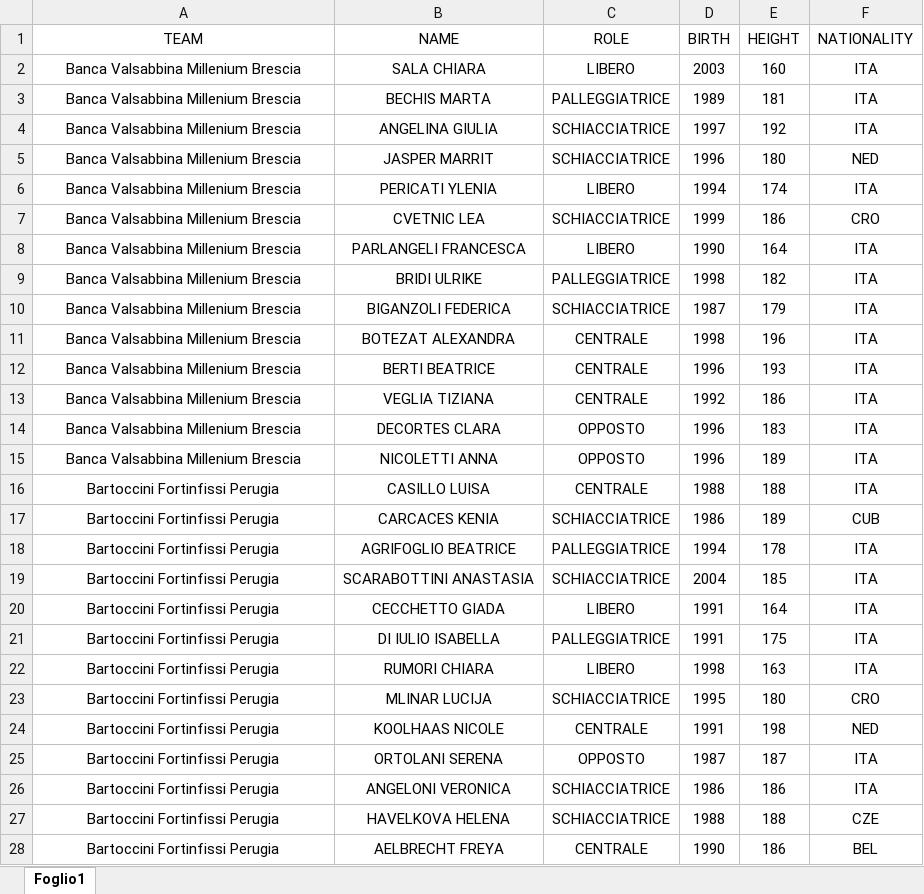
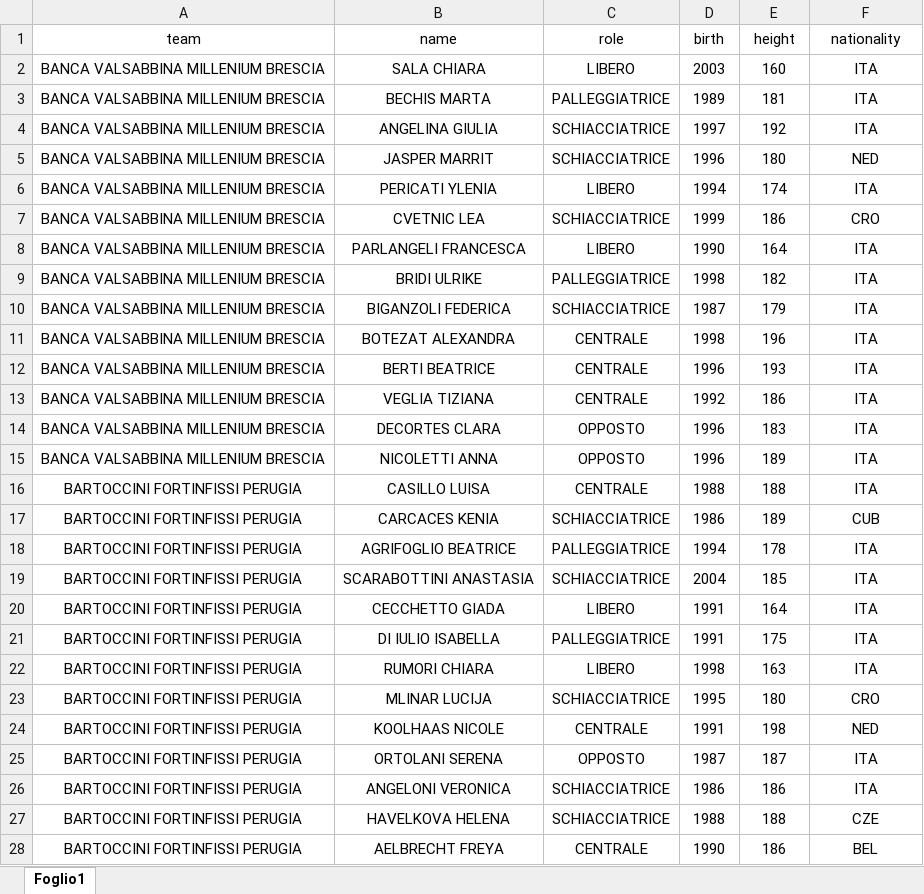
Before and after one commit to AlessiaGava/Final-Crewmates-Project-, an Excel workbook: dataset_volley.xlsx, sheet Foglio1, drawn as a sheet; only a part is shown; values as stored, in another font and other column widths than the file's, no borders; removed rows and columns are numbered as before the commit, all else as after; the diff covers the shown part only; the diff names each change by its address in the sheet, - before the commit and + after, or states it on an @@ line.

Commit message:
modified uppercases and lowercases

```diff
--- a/dataset_volley.xlsx (sheet Foglio1)
+++ b/dataset_volley.xlsx (sheet Foglio1)
-row 1: TEAM | NAME | ROLE | BIRTH | HEIGHT | NATIONALITY
+row 1: team | name | role | birth | height | nationality
-A2:A15: Banca Valsabbina Millenium Brescia
+A2:A15: BANCA VALSABBINA MILLENIUM BRESCIA
-A16:A28: Bartoccini Fortinfissi Perugia
+A16:A28: BARTOCCINI FORTINFISSI PERUGIA
```
Also changed, not shown: 146 edited cells elsewhere in this sheet.
